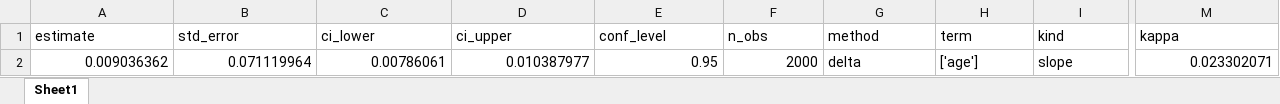
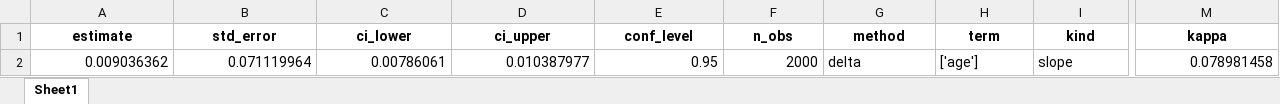
Before and after one commit to huntermills707/pymargins, an Excel workbook: docs/howto/ame_results.xlsx, sheet Sheet1, drawn as a sheet; only a part is shown, gaps mark what is left out; values as stored, in another font and other column widths than the file's, no borders; the diff covers the shown part only; the diff names each change by its address in the sheet, - before the commit and + after, or states it on an @@ line.

```diff
--- a/docs/howto/ame_results.xlsx (sheet Sheet1)
+++ b/docs/howto/ame_results.xlsx (sheet Sheet1)
@@ A1:M1 bold: off → on, alignment: left → center @@
-M2 (kappa): 0.023302071
+M2 (kappa): 0.078981458
```
Also changed, not shown: cell formats elsewhere in this sheet, 48 other files.
